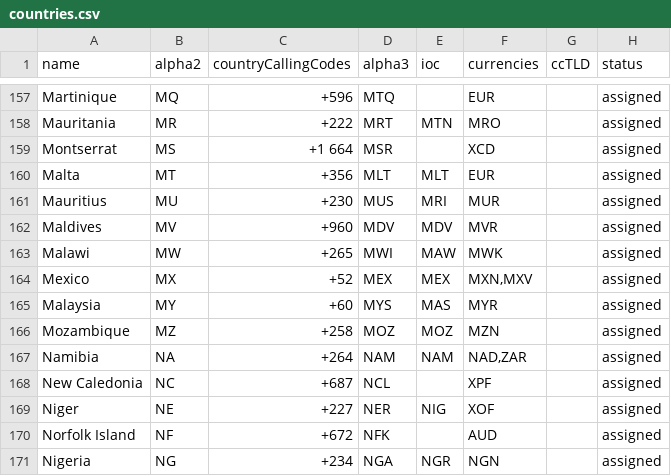
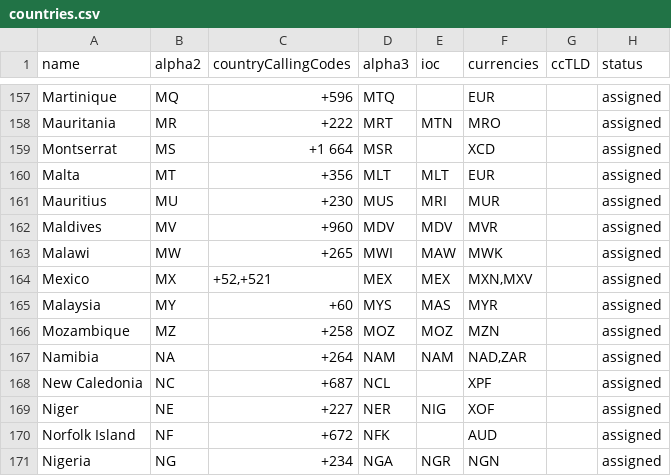
Before and after one commit to OpenBookPrices/country-data, a CSV file: data/countries.csv, drawn as a sheet; only a part is shown, gaps mark what is left out.

Commit message:
Update countries.csv

```diff
--- a/data/countries.csv
+++ b/data/countries.csv
@@ -163,3 +163,3 @@ Maldives,MV,+960,MDV,MDV,MVR,,assigned
 Malawi,MW,+265,MWI,MAW,MWK,,assigned
-Mexico,MX,+52,MEX,MEX,"MXN,MXV",,assigned
+Mexico,MX,"+52,+521",MEX,MEX,"MXN,MXV",,assigned
 Malaysia,MY,+60,MYS,MAS,MYR,,assigned
```
